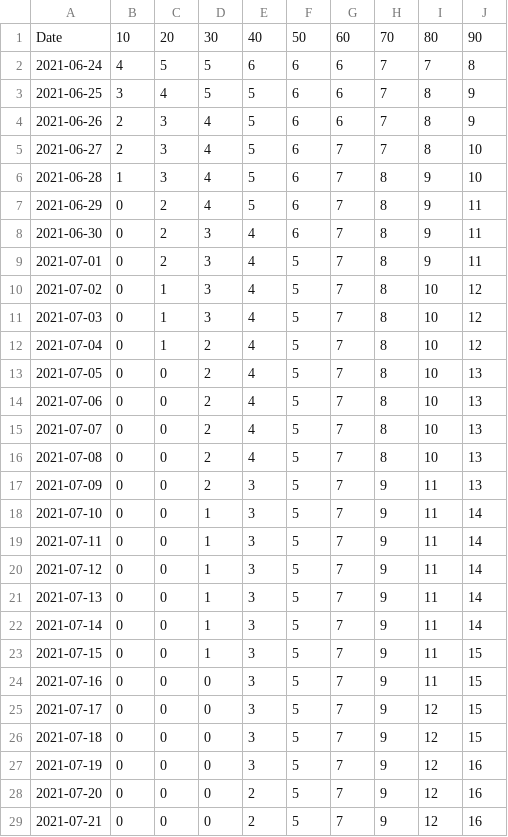
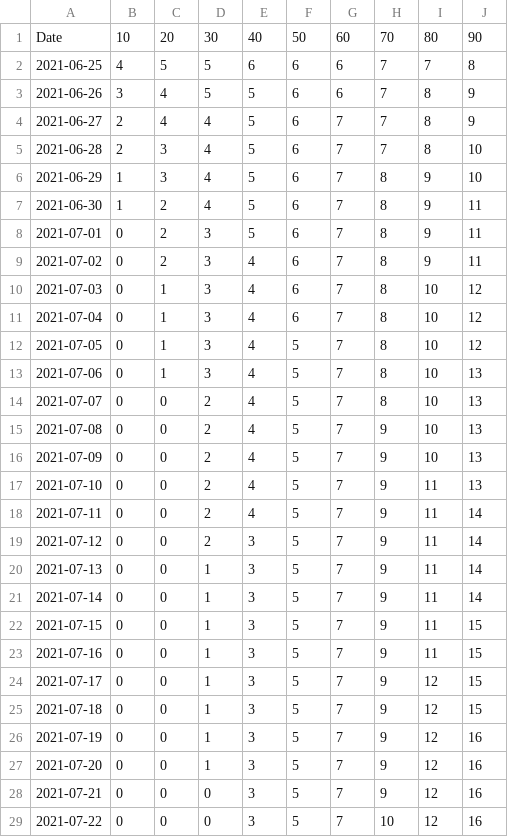
Before and after one commit to olshena/COVIDNearTerm, a CSV file: Projections/Archive/Tulare.csv, drawn as a sheet.

```diff
--- a/Projections/Archive/Tulare.csv
+++ b/Projections/Archive/Tulare.csv
@@ -1,21 +1,20 @@
 "Date","10","20","30","40","50","60","70","80","90"
-"2021-06-24","4","5","5","6","6","6","7","7","8"
-"2021-06-25","3","4","5","5","6","6","7","8","9"
-"2021-06-26","2","3","4","5","6","6","7","8","9"
-"2021-06-27","2","3","4","5","6","7","7","8","10"
-"2021-06-28","1","3","4","5","6","7","8","9","10"
-"2021-06-29","0","2","4","5","6","7","8","9","11"
-"2021-06-30","0","2","3","4","6","7","8","9","11"
-"2021-07-01","0","2","3","4","5","7","8","9","11"
-"2021-07-02","0","1","3","4","5","7","8","10","12"
-"2021-07-03","0","1","3","4","5","7","8","10","12"
-"2021-07-04","0","1","2","4","5","7","8","10","12"
-"2021-07-05","0","0","2","4","5","7","8","10","13"
-"2021-07-06","0","0","2","4","5","7","8","10","13"
+"2021-06-25","4","5","5","6","6","6","7","7","8"
+"2021-06-26","3","4","5","5","6","6","7","8","9"
+"2021-06-27","2","4","4","5","6","7","7","8","9"
+"2021-06-28","2","3","4","5","6","7","7","8","10"
+"2021-06-29","1","3","4","5","6","7","8","9","10"
+"2021-06-30","1","2","4","5","6","7","8","9","11"
+"2021-07-01","0","2","3","5","6","7","8","9","11"
+"2021-07-02","0","2","3","4","6","7","8","9","11"
+"2021-07-03","0","1","3","4","6","7","8","10","12"
+"2021-07-04","0","1","3","4","6","7","8","10","12"
+"2021-07-05","0","1","3","4","5","7","8","10","12"
+"2021-07-06","0","1","3","4","5","7","8","10","13"
 "2021-07-07","0","0","2","4","5","7","8","10","13"
-"2021-07-08","0","0","2","4","5","7","8","10","13"
-"2021-07-09","0","0","2","3","5","7","9","11","13"
-"2021-07-10","0","0","1","3","5","7","9","11","14"
-"2021-07-11","0","0","1","3","5","7","9","11","14"
-"2021-07-12","0","0","1","3","5","7","9","11","14"
+"2021-07-08","0","0","2","4","5","7","9","10","13"
+"2021-07-09","0","0","2","4","5","7","9","10","13"
+"2021-07-10","0","0","2","4","5","7","9","11","13"
+"2021-07-11","0","0","2","4","5","7","9","11","14"
+"2021-07-12","0","0","2","3","5","7","9","11","14"
 "2021-07-13","0","0","1","3","5","7","9","11","14"
@@ -23,7 +22,8 @@
 "2021-07-15","0","0","1","3","5","7","9","11","15"
-"2021-07-16","0","0","0","3","5","7","9","11","15"
-"2021-07-17","0","0","0","3","5","7","9","12","15"
-"2021-07-18","0","0","0","3","5","7","9","12","15"
-"2021-07-19","0","0","0","3","5","7","9","12","16"
-"2021-07-20","0","0","0","2","5","7","9","12","16"
-"2021-07-21","0","0","0","2","5","7","9","12","16"
+"2021-07-16","0","0","1","3","5","7","9","11","15"
+"2021-07-17","0","0","1","3","5","7","9","12","15"
+"2021-07-18","0","0","1","3","5","7","9","12","15"
+"2021-07-19","0","0","1","3","5","7","9","12","16"
+"2021-07-20","0","0","1","3","5","7","9","12","16"
+"2021-07-21","0","0","0","3","5","7","9","12","16"
+"2021-07-22","0","0","0","3","5","7","10","12","16"
```
Also changed, not shown: 1 other file.
